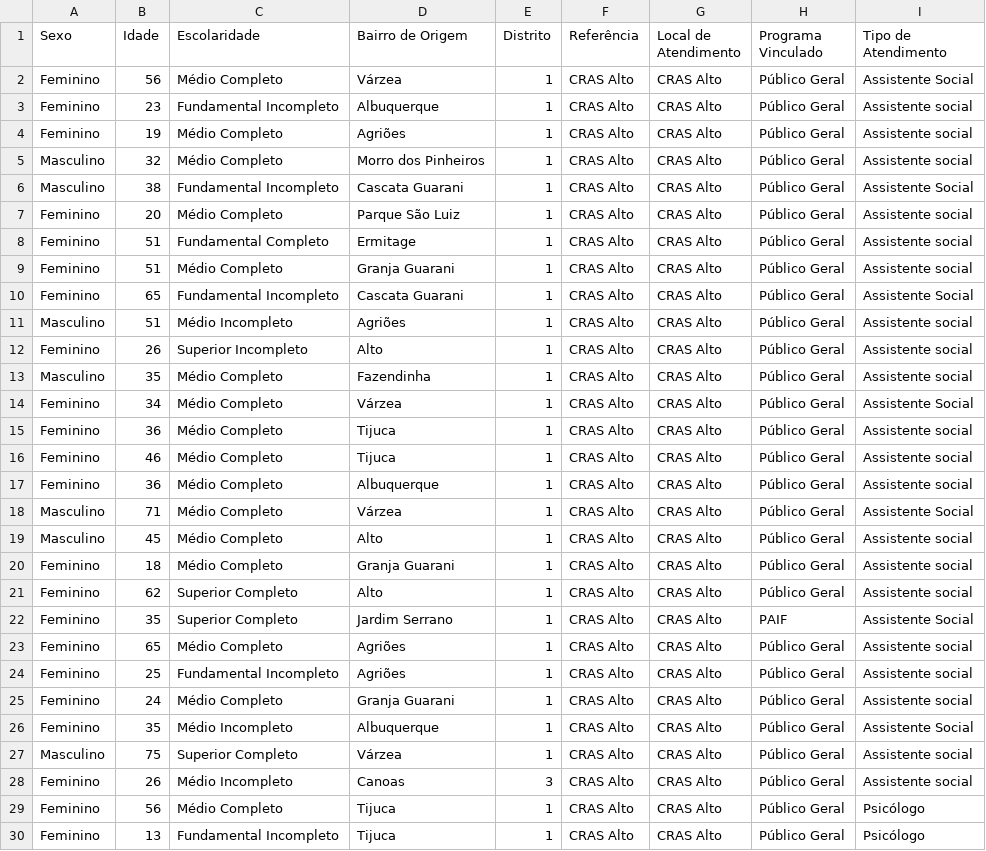
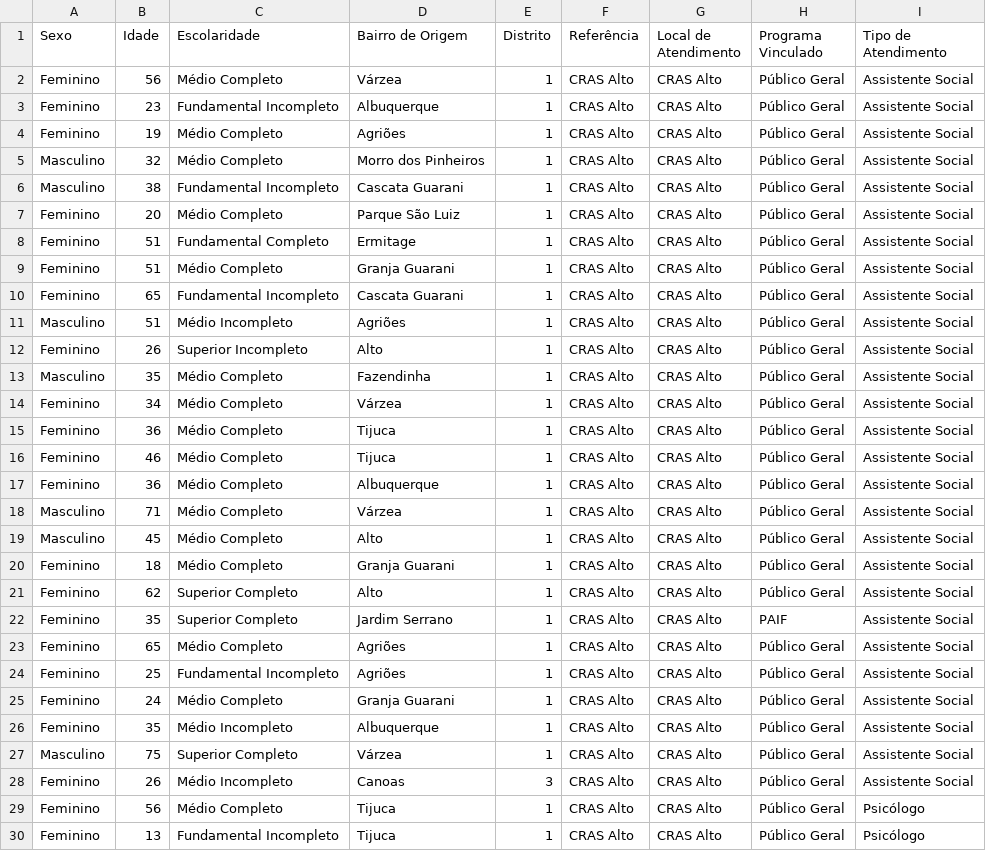
Before and after one commit to CiTecTeresopolis/dashboard-cras-2025, a CSV file: public/data/alto/janeiro-2026.csv, drawn as a sheet; only a part is shown; the diff covers the shown part only.

```diff
--- a/public/data/alto/janeiro-2026.csv
+++ b/public/data/alto/janeiro-2026.csv
@@ -2,28 +2,28 @@
 Feminino;56;Médio Completo;Várzea;1;CRAS Alto;CRAS Alto;Público Geral;Assistente Social
-Feminino;23;Fundamental Incompleto;Albuquerque;1;CRAS Alto;CRAS Alto;Público Geral;Assistente social
-Feminino;19;Médio Completo;Agriões;1;CRAS Alto;CRAS Alto;Público Geral;Assistente social
-Masculino;32;Médio Completo;Morro dos Pinheiros;1;CRAS Alto;CRAS Alto;Público Geral;Assistente social
+Feminino;23;Fundamental Incompleto;Albuquerque;1;CRAS Alto;CRAS Alto;Público Geral;Assistente Social
+Feminino;19;Médio Completo;Agriões;1;CRAS Alto;CRAS Alto;Público Geral;Assistente Social
+Masculino;32;Médio Completo;Morro dos Pinheiros;1;CRAS Alto;CRAS Alto;Público Geral;Assistente Social
 Masculino;38;Fundamental Incompleto;Cascata Guarani;1;CRAS Alto;CRAS Alto;Público Geral;Assistente Social
-Feminino;20;Médio Completo;Parque São Luiz;1;CRAS Alto;CRAS Alto;Público Geral;Assistente social
-Feminino;51;Fundamental Completo;Ermitage;1;CRAS Alto;CRAS Alto;Público Geral;Assistente social
-Feminino;51;Médio Completo;Granja Guarani;1;CRAS Alto;CRAS Alto;Público Geral;Assistente social
+Feminino;20;Médio Completo;Parque São Luiz;1;CRAS Alto;CRAS Alto;Público Geral;Assistente Social
+Feminino;51;Fundamental Completo;Ermitage;1;CRAS Alto;CRAS Alto;Público Geral;Assistente Social
+Feminino;51;Médio Completo;Granja Guarani;1;CRAS Alto;CRAS Alto;Público Geral;Assistente Social
 Feminino;65;Fundamental Incompleto;Cascata Guarani;1;CRAS Alto;CRAS Alto;Público Geral;Assistente Social
-Masculino;51;Médio Incompleto;Agriões;1;CRAS Alto;CRAS Alto;Público Geral;Assistente social
-Feminino;26;Superior Incompleto;Alto;1;CRAS Alto;CRAS Alto;Público Geral;Assistente social
-Masculino;35;Médio Completo;Fazendinha;1;CRAS Alto;CRAS Alto;Público Geral;Assistente social
+Masculino;51;Médio Incompleto;Agriões;1;CRAS Alto;CRAS Alto;Público Geral;Assistente Social
+Feminino;26;Superior Incompleto;Alto;1;CRAS Alto;CRAS Alto;Público Geral;Assistente Social
+Masculino;35;Médio Completo;Fazendinha;1;CRAS Alto;CRAS Alto;Público Geral;Assistente Social
 Feminino;34;Médio Completo;Várzea;1;CRAS Alto;CRAS Alto;Público Geral;Assistente Social
-Feminino;36;Médio Completo;Tijuca;1;CRAS Alto;CRAS Alto;Público Geral;Assistente social
-Feminino;46;Médio Completo;Tijuca;1;CRAS Alto;CRAS Alto;Público Geral;Assistente social
-Feminino;36;Médio Completo;Albuquerque;1;CRAS Alto;CRAS Alto;Público Geral;Assistente social
+Feminino;36;Médio Completo;Tijuca;1;CRAS Alto;CRAS Alto;Público Geral;Assistente Social
+Feminino;46;Médio Completo;Tijuca;1;CRAS Alto;CRAS Alto;Público Geral;Assistente Social
+Feminino;36;Médio Completo;Albuquerque;1;CRAS Alto;CRAS Alto;Público Geral;Assistente Social
 Masculino;71;Médio Completo;Várzea;1;CRAS Alto;CRAS Alto;Público Geral;Assistente Social
-Masculino;45;Médio Completo;Alto;1;CRAS Alto;CRAS Alto;Público Geral;Assistente social
-Feminino;18;Médio Completo;Granja Guarani;1;CRAS Alto;CRAS Alto;Público Geral;Assistente social
-Feminino;62;Superior Completo;Alto;1;CRAS Alto;CRAS Alto;Público Geral;Assistente social
+Masculino;45;Médio Completo;Alto;1;CRAS Alto;CRAS Alto;Público Geral;Assistente Social
+Feminino;18;Médio Completo;Granja Guarani;1;CRAS Alto;CRAS Alto;Público Geral;Assistente Social
+Feminino;62;Superior Completo;Alto;1;CRAS Alto;CRAS Alto;Público Geral;Assistente Social
 Feminino;35;Superior Completo;Jardim Serrano;1;CRAS Alto;CRAS Alto;PAIF;Assistente Social
-Feminino;65;Médio Completo;Agriões;1;CRAS Alto;CRAS Alto;Público Geral;Assistente social
-Feminino;25;Fundamental Incompleto;Agriões;1;CRAS Alto;CRAS Alto;Público Geral;Assistente social
-Feminino;24;Médio Completo;Granja Guarani;1;CRAS Alto;CRAS Alto;Público Geral;Assistente social
+Feminino;65;Médio Completo;Agriões;1;CRAS Alto;CRAS Alto;Público Geral;Assistente Social
+Feminino;25;Fundamental Incompleto;Agriões;1;CRAS Alto;CRAS Alto;Público Geral;Assistente Social
+Feminino;24;Médio Completo;Granja Guarani;1;CRAS Alto;CRAS Alto;Público Geral;Assistente Social
 Feminino;35;Médio Incompleto;Albuquerque;1;CRAS Alto;CRAS Alto;Público Geral;Assistente Social
-Masculino;75;Superior Completo;Várzea;1;CRAS Alto;CRAS Alto;Público Geral;Assistente social
-Feminino;26;Médio Incompleto;Canoas;3;CRAS Alto;CRAS Alto;Público Geral;Assistente social
+Masculino;75;Superior Completo;Várzea;1;CRAS Alto;CRAS Alto;Público Geral;Assistente Social
+Feminino;26;Médio Incompleto;Canoas;3;CRAS Alto;CRAS Alto;Público Geral;Assistente Social
 Feminino;56;Médio Completo;Tijuca;1;CRAS Alto;CRAS Alto;Público Geral;Psicólogo
```
Also changed, not shown: 94 edited cells elsewhere in this file, 1 other file.
